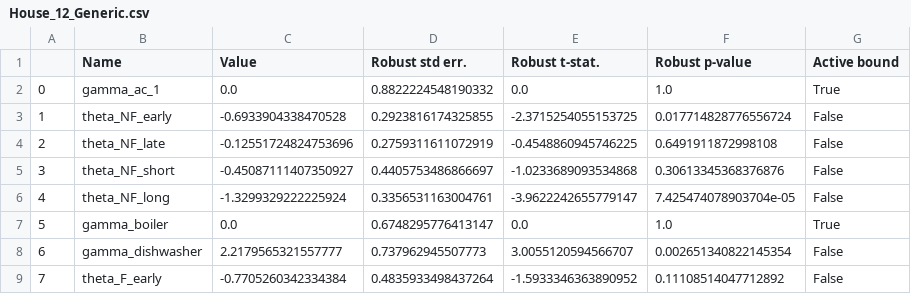
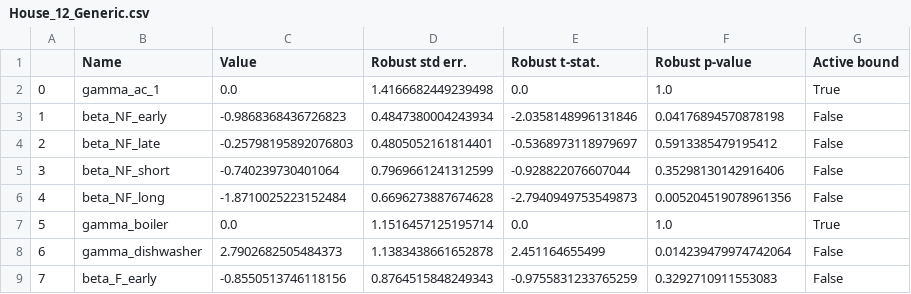
Before and after one commit to DarioVezzali/Demand-Responsive-Energy-Communities, a CSV file: House_12/House_12_Generic.csv, drawn as a sheet; only a part is shown; the diff covers the shown part only.

```diff
--- a/House_12/House_12_Generic.csv
+++ b/House_12/House_12_Generic.csv
@@ -1,9 +1,9 @@
 ,Name,Value,Robust std err.,Robust t-stat.,Robust p-value,Active bound
-0,gamma_ac_1,0.0,0.8822224548190332,0.0,1.0,True
-1,theta_NF_early,-0.6933904338470528,0.2923816174325855,-2.3715254055153725,0.017714828776556724,False
-2,theta_NF_late,-0.12551724824753696,0.2759311611072919,-0.4548860945746225,0.6491911872998108,False
-3,theta_NF_short,-0.45087111407350927,0.4405753486866697,-1.0233689093534868,0.30613345368376876,False
-4,theta_NF_long,-1.3299329222225924,0.3356531163004761,-3.9622242655779147,7.425474078903704e-05,False
-5,gamma_boiler,0.0,0.6748295776413147,0.0,1.0,True
-6,gamma_dishwasher,2.2179565321557777,0.737962945507773,3.0055120594566707,0.002651340822145354,False
-7,theta_F_early,-0.7705260342334384,0.4835933498437264,-1.5933346363890952,0.11108514047712892,False
+0,gamma_ac_1,0.0,1.4166682449239498,0.0,1.0,True
+1,beta_NF_early,-0.9868368436726823,0.4847380004243934,-2.0358148996131846,0.04176894570878198,False
+2,beta_NF_late,-0.25798195892076803,0.4805052161814401,-0.5368973118979697,0.5913385479195412,False
+3,beta_NF_short,-0.740239730401064,0.7969661241312599,-0.928822076607044,0.35298130142916406,False
+4,beta_NF_long,-1.8710025223152484,0.6696273887674628,-2.7940949753549873,0.005204519078961356,False
+5,gamma_boiler,0.0,1.1516457125195714,0.0,1.0,True
+6,gamma_dishwasher,2.7902682505484373,1.1383438661652878,2.451164655499,0.014239479974742064,False
+7,beta_F_early,-0.8550513746118156,0.8764515848249343,-0.9755831233765259,0.3292710911553083,False
```
Also changed, not shown: 13 edited cells elsewhere in this file, House_12/House_12_Appliance-specific.csv, 4 other files.
